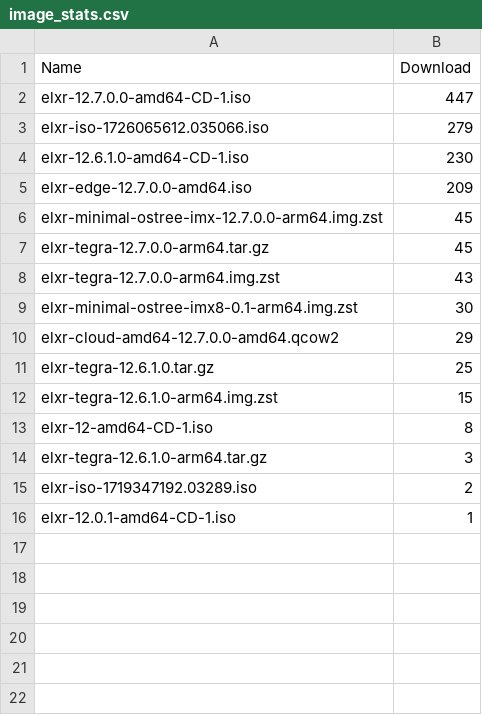
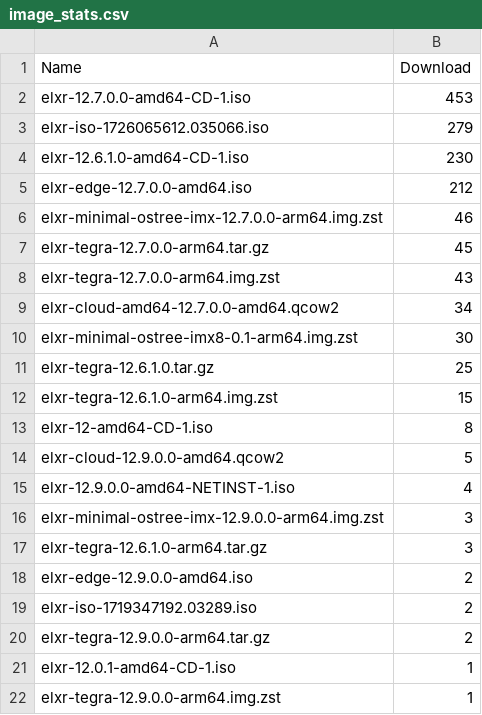
Before and after one commit to shijq23/elxr-metrics, a CSV file: public/image_stats.csv, drawn as a sheet.

```diff
--- a/public/image_stats.csv
+++ b/public/image_stats.csv
@@ -1,11 +1,11 @@
 Name,Download
-elxr-12.7.0.0-amd64-CD-1.iso,447
+elxr-12.7.0.0-amd64-CD-1.iso,453
 elxr-iso-1726065612.035066.iso,279
 elxr-12.6.1.0-amd64-CD-1.iso,230
-elxr-edge-12.7.0.0-amd64.iso,209
-elxr-minimal-ostree-imx-12.7.0.0-arm64.img.zst,45
+elxr-edge-12.7.0.0-amd64.iso,212
+elxr-minimal-ostree-imx-12.7.0.0-arm64.img.zst,46
 elxr-tegra-12.7.0.0-arm64.tar.gz,45
 elxr-tegra-12.7.0.0-arm64.img.zst,43
+elxr-cloud-amd64-12.7.0.0-amd64.qcow2,34
 elxr-minimal-ostree-imx8-0.1-arm64.img.zst,30
-elxr-cloud-amd64-12.7.0.0-amd64.qcow2,29
 elxr-tegra-12.6.1.0.tar.gz,25
@@ -13,4 +13,10 @@ elxr-tegra-12.6.1.0-arm64.img.zst,15
 elxr-12-amd64-CD-1.iso,8
+elxr-cloud-12.9.0.0-amd64.qcow2,5
+elxr-12.9.0.0-amd64-NETINST-1.iso,4
+elxr-minimal-ostree-imx-12.9.0.0-arm64.img.zst,3
 elxr-tegra-12.6.1.0-arm64.tar.gz,3
+elxr-edge-12.9.0.0-amd64.iso,2
 elxr-iso-1719347192.03289.iso,2
+elxr-tegra-12.9.0.0-arm64.tar.gz,2
 elxr-12.0.1-amd64-CD-1.iso,1
+elxr-tegra-12.9.0.0-arm64.img.zst,1
```
Also changed, not shown: public/country.csv, public/elxr_org_view.csv, 3 other files.
